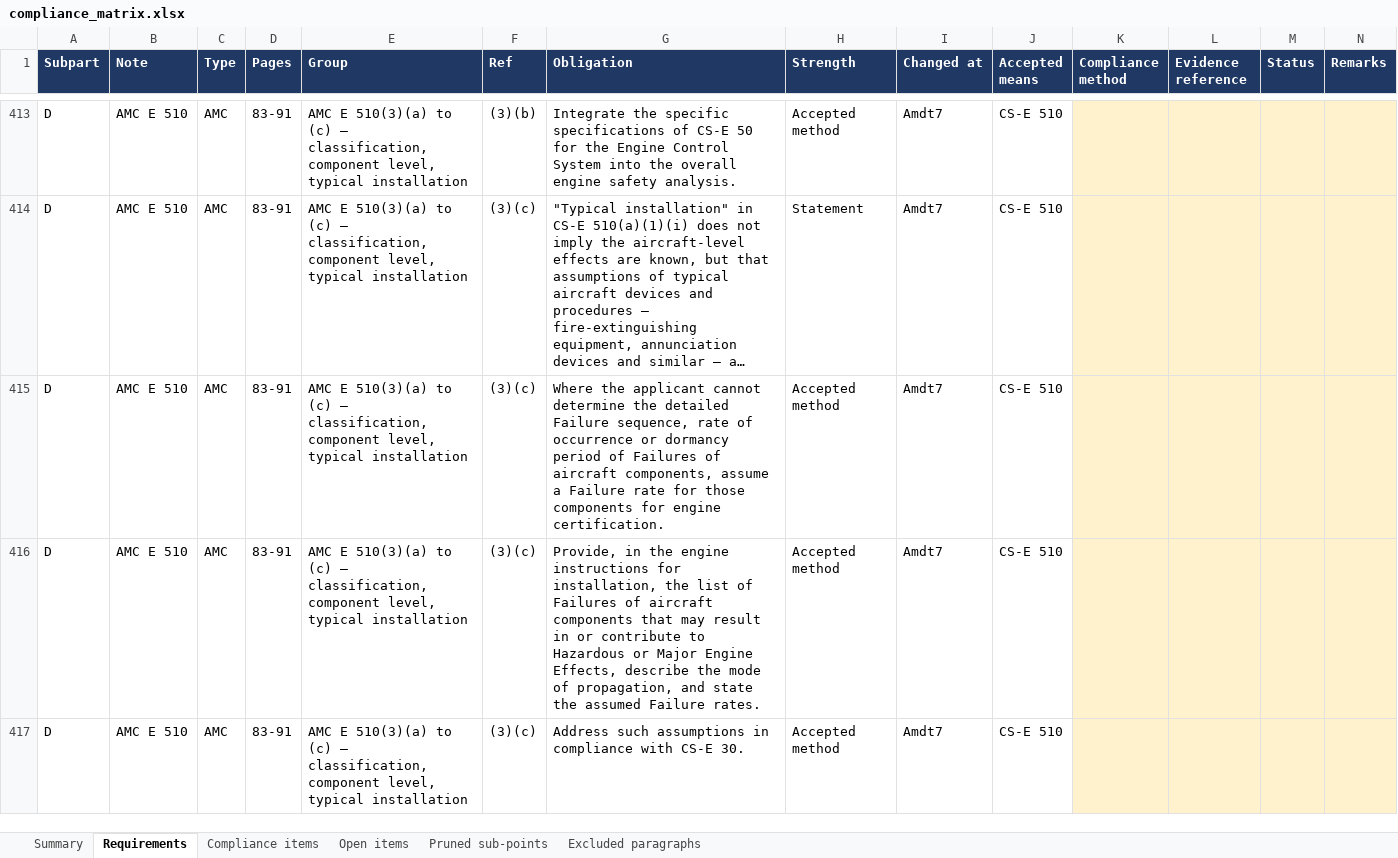
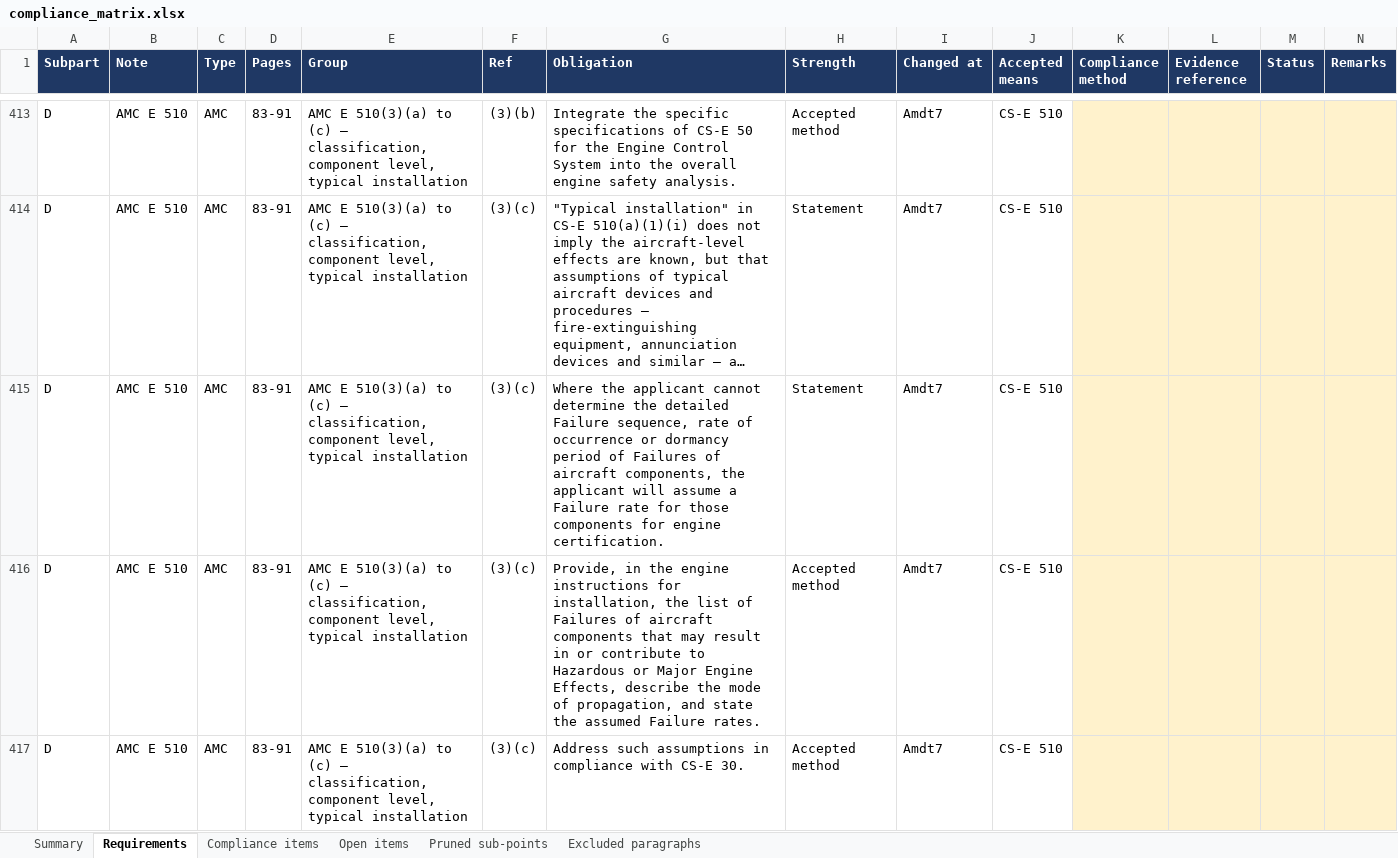
Before and after one commit to evrenge/CS-E, an Excel workbook: deck/compliance_matrix.xlsx, sheet Requirements, drawn as a sheet; only a part is shown, gaps mark what is left out; long unchanged cells end in …; values as stored, in another font and other column widths than the file's, no borders; the diff covers the shown part only; the diff names each change by its address in the sheet, - before the commit and + after, or states it on an @@ line.

```diff
--- a/deck/compliance_matrix.xlsx (sheet Requirements)
+++ b/deck/compliance_matrix.xlsx (sheet Requirements)
-G415 (Obligation): …aircraft components, assume a…
+G415 (Obligation): …aircraft components, the applicant will assume a…
-H415 (Strength): Accepted method
+H415 (Strength): Statement
```
Also changed, not shown: 9 added rows and 10 edited cells elsewhere in this sheet, sheet Pruned sub-points, sheet Summary, 5 other files.
